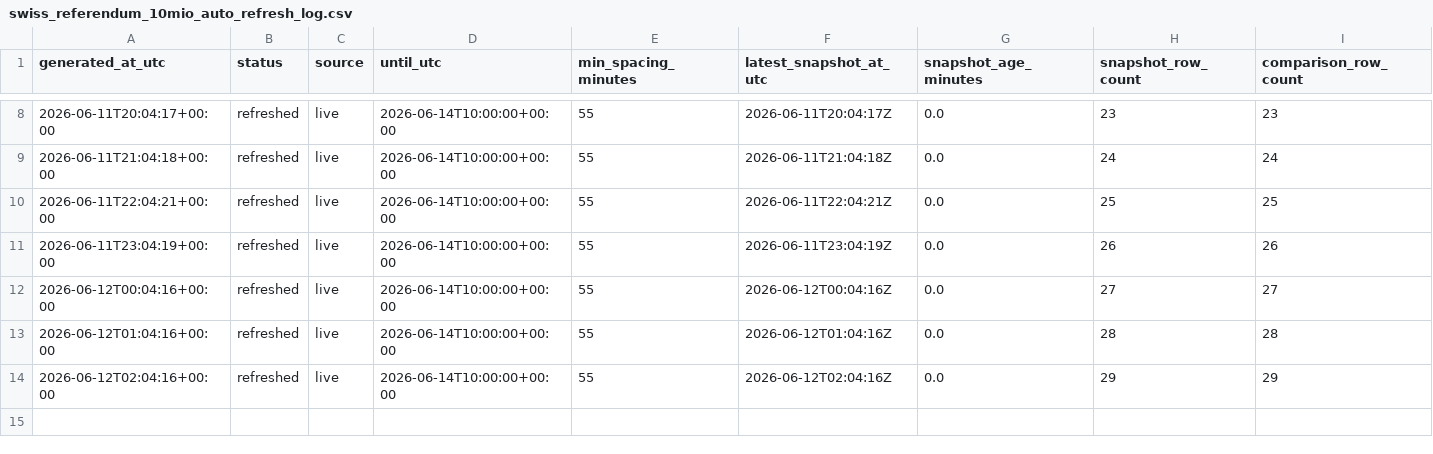
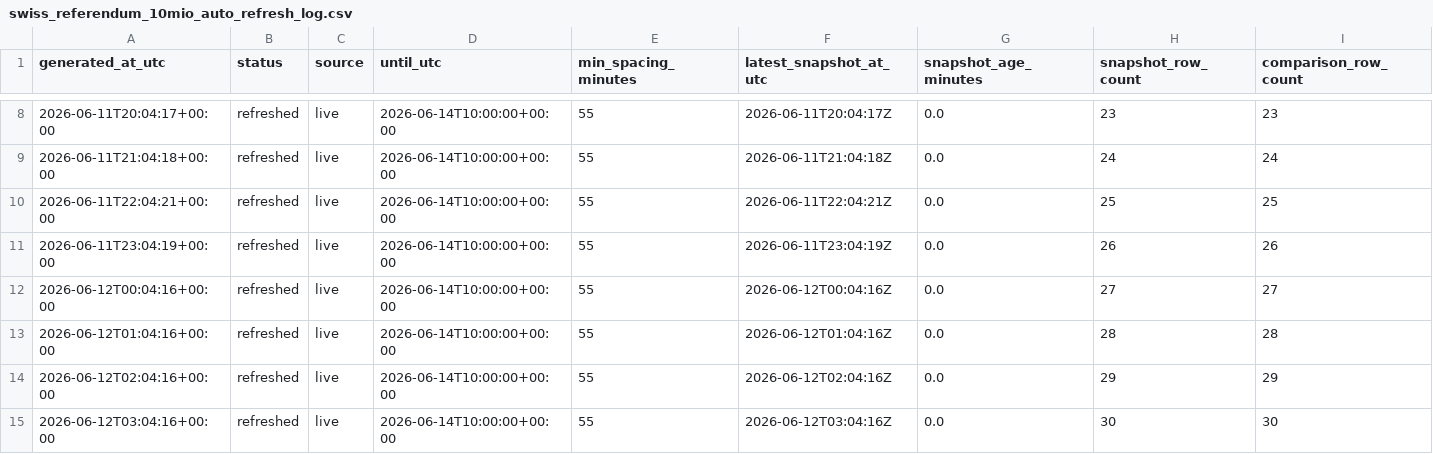
Before and after one commit to Pablozh123/multi-agent-orchestration-informational-efficiency, a CSV file: data/results/swiss_referendum_10mio_auto_refresh_log.csv, drawn as a sheet; only a part is shown, gaps mark what is left out; rows hold the shown columns only; the diff names each change by its address in the sheet, - before the commit and + after, or states it on an @@ line.

```diff
--- a/data/results/swiss_referendum_10mio_auto_refresh_log.csv
+++ b/data/results/swiss_referendum_10mio_auto_refresh_log.csv
+row 15: 2026-06-12T03:04:16+00:00 | refreshed | live | 2026-06-14T10:00:00+00:00 | 55 | 2026-06-12T03:04:16Z | 0.0 | 30 | 30
```
Also changed, not shown: data/results/swiss_referendum_10mio_comparison.csv, data/results/swiss_referendum_10mio_latest_source_comparison.csv, 10 other files.
